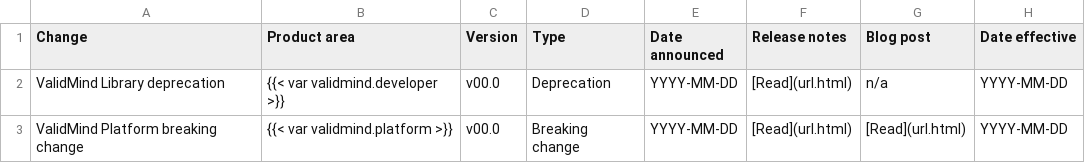
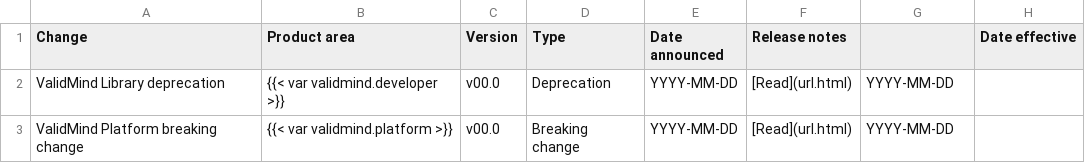
Before and after one commit to validmind/documentation, a CSV file: site/releases/breaking-changes/year.csv, drawn as a sheet.

```diff
--- a/site/releases/breaking-changes/year.csv
+++ b/site/releases/breaking-changes/year.csv
@@ -1,3 +1,3 @@
-Change,Product area,Version,Type,Date announced,Release notes,Blog post,Date effective
-ValidMind Library deprecation,{{< var validmind.developer >}},v00.0,Deprecation,YYYY-MM-DD,"[Read](url.html)",n/a,YYYY-MM-DD
-ValidMind Platform breaking change,{{< var validmind.platform >}},v00.0,Breaking change,YYYY-MM-DD,"[Read](url.html)","[Read](url.html)",YYYY-MM-DD
+Change,Product area,Version,Type,Date announced,Release notes,,Date effective
+ValidMind Library deprecation,{{< var validmind.developer >}},v00.0,Deprecation,YYYY-MM-DD,"[Read](url.html)",YYYY-MM-DD
+ValidMind Platform breaking change,{{< var validmind.platform >}},v00.0,Breaking change,YYYY-MM-DD,"[Read](url.html)",YYYY-MM-DD
```
Also changed, not shown: site/releases/breaking-changes/example.csv, site/releases/breaking-changes/history/2024.csv, 1 other file.
